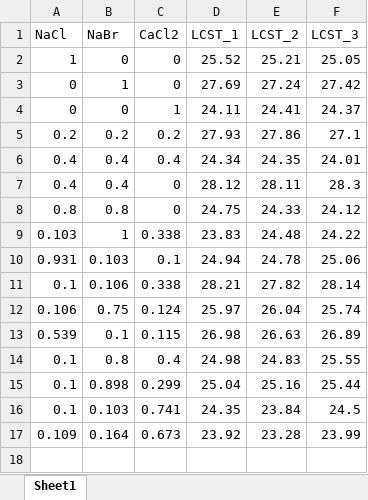
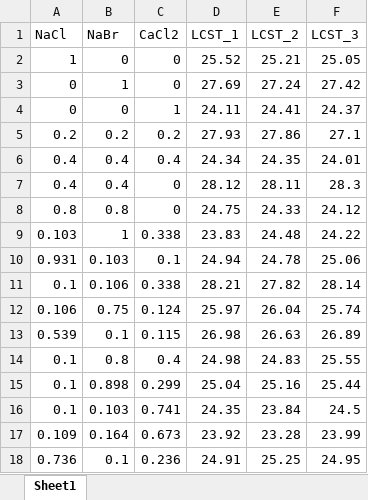
Before and after one commit to An-xu/SDL_LCST_OP, an Excel workbook: Data/Dataset_3salts.xlsx, sheet Sheet1, drawn as a sheet; values as stored, in another font and other column widths than the file's, no borders; the diff names each change by its address in the sheet, - before the commit and + after, or states it on an @@ line.

```diff
--- a/Data/Dataset_3salts.xlsx (sheet Sheet1)
+++ b/Data/Dataset_3salts.xlsx (sheet Sheet1)
+row 18: 0.736 | 0.1 | 0.236 | 24.91 | 25.25 | 24.95
```
Also changed, not shown: 1 other file.
